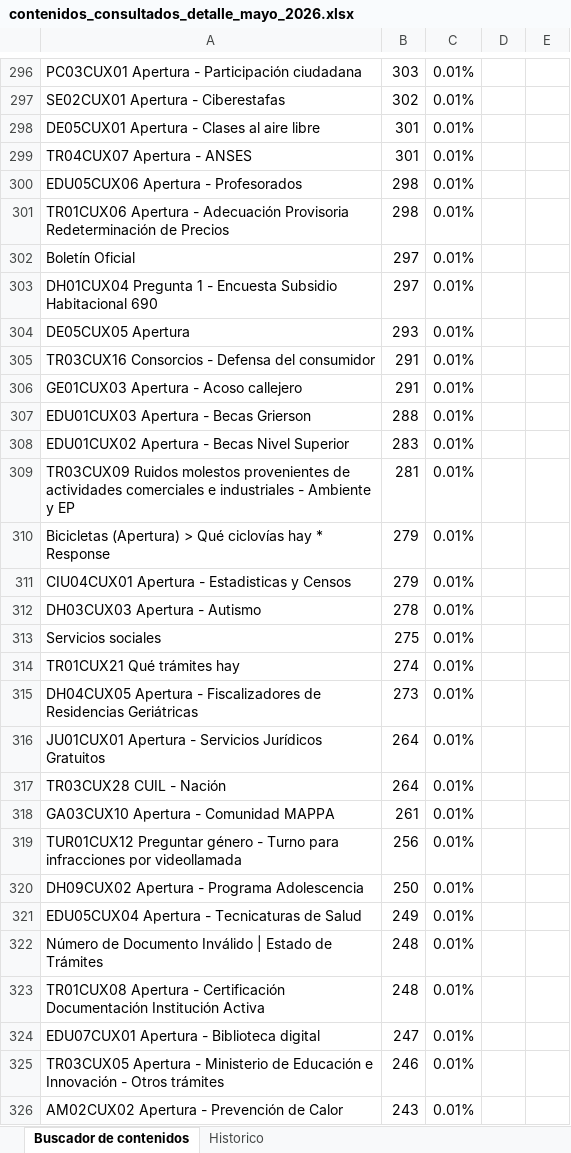
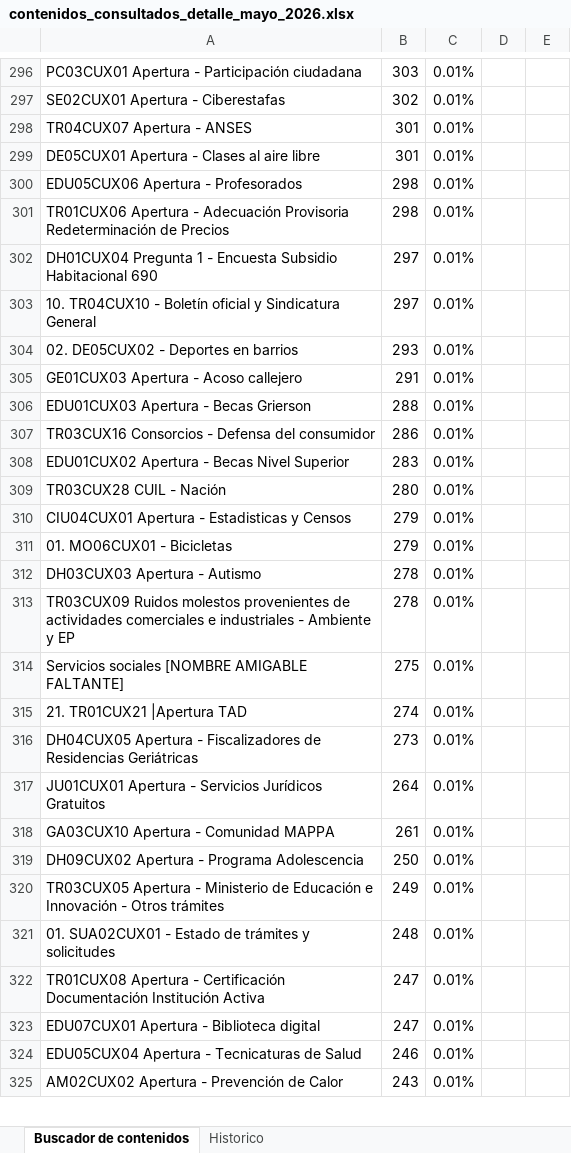
Before and after one commit to EdVeralli/Metricas_Boti_Mensual, an Excel workbook: Contenidos_Consultados/output/contenidos_consultados_detalle_mayo_2026.xlsx, sheet Buscador de contenidos, drawn as a sheet; only a part is shown, gaps mark what is left out; values as stored, in another font and other column widths than the file's, no borders; removed rows and columns are numbered as before the commit, all else as after; the diff covers the shown part only; the diff names each change by its address in the sheet, - before the commit and + after, or states it on an @@ line.

Commit message:
Contenidos_Consultados: cascada de nombres amigables ampliada (Trasco + logica vieja + logica nueva Name->Topic + disclaimer); Trasco.csv corregido (Vehiculos -> Vehiculos con tilde)

```diff
--- a/Contenidos_Consultados/output/contenidos_consultados_detalle_mayo_2026.xlsx (sheet Buscador de contenidos)
+++ b/Contenidos_Consultados/output/contenidos_consultados_detalle_mayo_2026.xlsx (sheet Buscador de contenidos)
@@ row 299 moved to row 298: TR04CUX07 Apertura - ANSES @@
-row 302: Boletín Oficial | 297 | 0.01%
+row 303: 10. TR04CUX10 - Boletín oficial y Sindicatura General | 297 | 0.01%
-A304: DE05CUX05 Apertura
+A304: 02. DE05CUX02 - Deportes en barrios
-row 305: TR03CUX16 Consorcios - Defensa del consumidor | 291 | 0.01%
+row 307: TR03CUX16 Consorcios - Defensa del consumidor | 286 | 0.01%
-row 309: TR03CUX09 Ruidos molestos provenientes de actividades comerciales e industriales - Ambiente y EP | 281 | 0.01%
-row 310: Bicicletas (Apertura) > Qué ciclovías hay * Response | 279 | 0.01%
+row 309: TR03CUX28 CUIL - Nación | 280 | 0.01%
+row 311: 01. MO06CUX01 - Bicicletas | 279 | 0.01%
+row 313: TR03CUX09 Ruidos molestos provenientes de actividades comerciales e industriales - Ambiente y EP | 278 | 0.01%
-A314: Servicios sociales
+A314: Servicios sociales [NOMBRE AMIGABLE FALTANTE]
-A315: TR01CUX21 Qué trámites hay
+A315: 21. TR01CUX21 |Apertura TAD
-row 317: TR03CUX28 CUIL - Nación | 264 | 0.01%
-row 319: TUR01CUX12 Preguntar género - Turno para infracciones por videollamada | 256 | 0.01%
-A320: EDU05CUX04 Apertura - Tecnicaturas de Salud
+A320: TR03CUX05 Apertura - Ministerio de Educación e Innovación - Otros trámites
-A321: Número de Documento Inválido | Estado de Trámites
+A321: 01. SUA02CUX01 - Estado de trámites y solicitudes
-B322: 248
+B322: 247
-A324: TR03CUX05 Apertura - Ministerio de Educación e Innovación - Otros trámites
+A324: EDU05CUX04 Apertura - Tecnicaturas de Salud
```
Also changed, not shown: 236 added rows, 241 removed rows, 52 moved rows and 251 edited cells elsewhere in this sheet, Contenidos_Consultados/output/contenidos_consultados_mayo_2026.xlsx, 14 other files.
